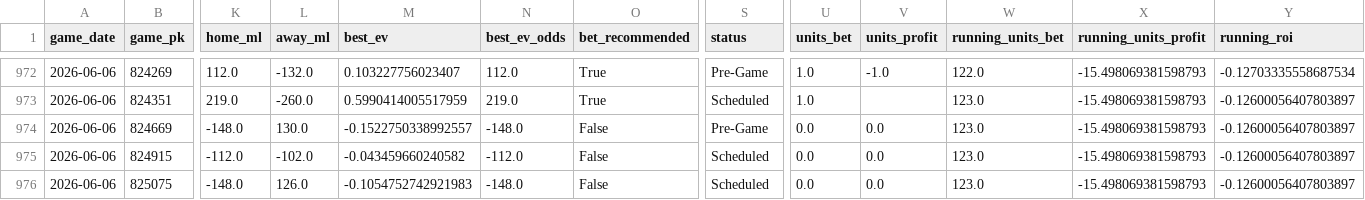
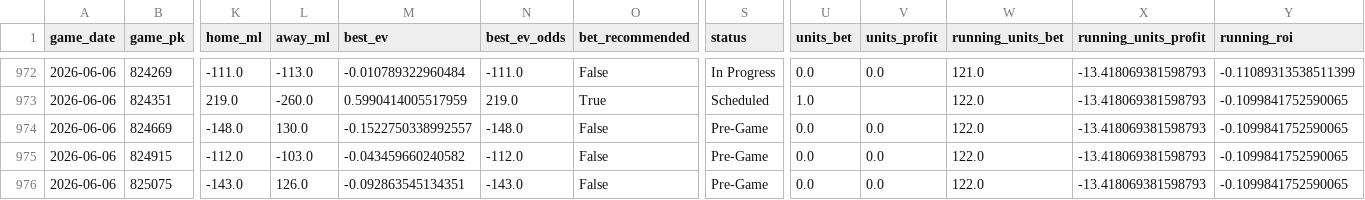
Before and after one commit to tyler-janak/TheBullpenBet, a CSV file: 2026_picks_accuracy.csv, drawn as a sheet; only a part is shown, gaps mark what is left out; the diff covers the shown part only; the diff names each change by its address in the sheet, - before the commit and + after, or states it on an @@ line.

```diff
--- a/2026_picks_accuracy.csv
+++ b/2026_picks_accuracy.csv
-K972 (home_ml): 112.0
+K972 (home_ml): -111.0
-L972 (away_ml): -132.0
+L972 (away_ml): -113.0
-M972 (best_ev): 0.103227756023407
+M972 (best_ev): -0.010789322960484
-N972 (best_ev_odds): 112.0
+N972 (best_ev_odds): -111.0
-O972 (bet_recommended): True
+O972 (bet_recommended): False
-S972 (status): Pre-Game
+S972 (status): In Progress
-U972 (units_bet): 1.0
+U972 (units_bet): 0.0
-V972 (units_profit): -1.0
+V972 (units_profit): 0.0
-W972 (running_units_bet): 122.0
+W972 (running_units_bet): 121.0
-X972:X976 (running_units_profit): -15.498069381598793
+X972:X976 (running_units_profit): -13.418069381598793
-Y972 (running_roi): -0.12703335558687534
+Y972 (running_roi): -0.11089313538511399
-W973:W976 (running_units_bet): 123.0
+W973:W976 (running_units_bet): 122.0
-Y973:Y976 (running_roi): -0.12600056407803897
+Y973:Y976 (running_roi): -0.1099841752590065
-L975 (away_ml): -102.0
+L975 (away_ml): -103.0
-S975:S976 (status): Scheduled
+S975:S976 (status): Pre-Game
-K976 (home_ml): -148.0
+K976 (home_ml): -143.0
-M976 (best_ev): -0.1054752742921983
+M976 (best_ev): -0.092863545134351
-N976 (best_ev_odds): -148.0
+N976 (best_ev_odds): -143.0
```
Also changed, not shown: 33 edited cells elsewhere in this file, outputs/hitterspitchers_today.csv, outputs/today_bets_to_make.csv, 3 other files.
